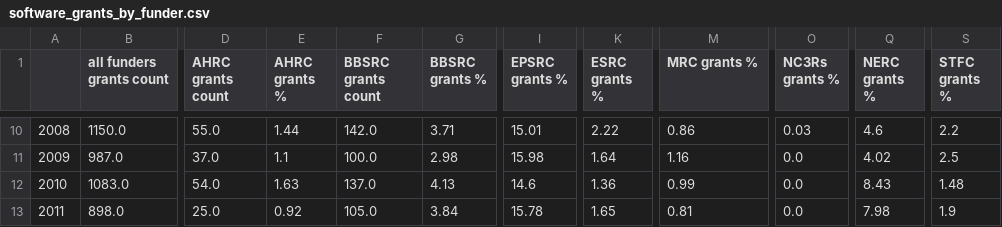
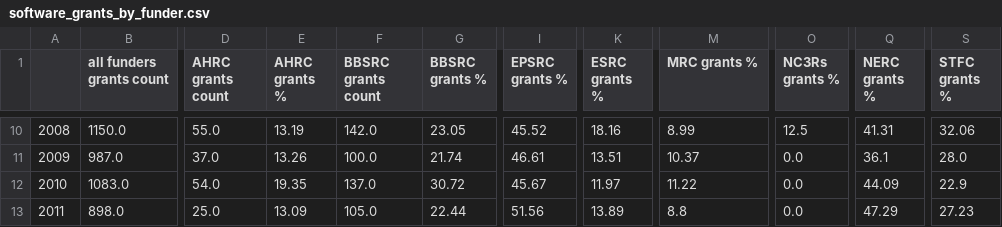
Before and after one commit to softwaresaved/software_in_grants_GTR, a CSV file: output/software_grants_by_funder.csv, drawn as a sheet; only a part is shown, gaps mark what is left out; the diff covers the shown part only; the diff names each change by its address in the sheet, - before the commit and + after, or states it on an @@ line.

```diff
--- a/output/software_grants_by_funder.csv
+++ b/output/software_grants_by_funder.csv
-E10 (AHRC grants %): 1.44
+E10 (AHRC grants %): 13.19
-G10 (BBSRC grants %): 3.71
+G10 (BBSRC grants %): 23.05
-I10 (EPSRC grants %): 15.01
+I10 (EPSRC grants %): 45.52
-K10 (ESRC grants %): 2.22
+K10 (ESRC grants %): 18.16
-M10 (MRC grants %): 0.86
+M10 (MRC grants %): 8.99
-O10 (NC3Rs grants %): 0.03
+O10 (NC3Rs grants %): 12.5
-Q10 (NERC grants %): 4.6
+Q10 (NERC grants %): 41.31
-S10 (STFC grants %): 2.2
+S10 (STFC grants %): 32.06
-E11 (AHRC grants %): 1.1
+E11 (AHRC grants %): 13.26
-G11 (BBSRC grants %): 2.98
+G11 (BBSRC grants %): 21.74
-I11 (EPSRC grants %): 15.98
+I11 (EPSRC grants %): 46.61
-K11 (ESRC grants %): 1.64
+K11 (ESRC grants %): 13.51
-M11 (MRC grants %): 1.16
+M11 (MRC grants %): 10.37
-Q11 (NERC grants %): 4.02
+Q11 (NERC grants %): 36.1
-S11 (STFC grants %): 2.5
+S11 (STFC grants %): 28.0
-E12 (AHRC grants %): 1.63
+E12 (AHRC grants %): 19.35
-G12 (BBSRC grants %): 4.13
+G12 (BBSRC grants %): 30.72
-I12 (EPSRC grants %): 14.6
+I12 (EPSRC grants %): 45.67
-K12 (ESRC grants %): 1.36
+K12 (ESRC grants %): 11.97
-M12 (MRC grants %): 0.99
+M12 (MRC grants %): 11.22
-Q12 (NERC grants %): 8.43
+Q12 (NERC grants %): 44.09
-S12 (STFC grants %): 1.48
+S12 (STFC grants %): 22.9
-E13 (AHRC grants %): 0.92
+E13 (AHRC grants %): 13.09
-G13 (BBSRC grants %): 3.84
+G13 (BBSRC grants %): 22.44
-I13 (EPSRC grants %): 15.78
+I13 (EPSRC grants %): 51.56
-K13 (ESRC grants %): 1.65
+K13 (ESRC grants %): 13.89
-M13 (MRC grants %): 0.81
+M13 (MRC grants %): 8.8
-Q13 (NERC grants %): 7.98
+Q13 (NERC grants %): 47.29
-S13 (STFC grants %): 1.9
+S13 (STFC grants %): 27.23
```
Also changed, not shown: 121 edited cells elsewhere in this file, output/average_software_grants_costs_by_funder.csv, output/background_data/all_grants_count.csv, 16 other files.
